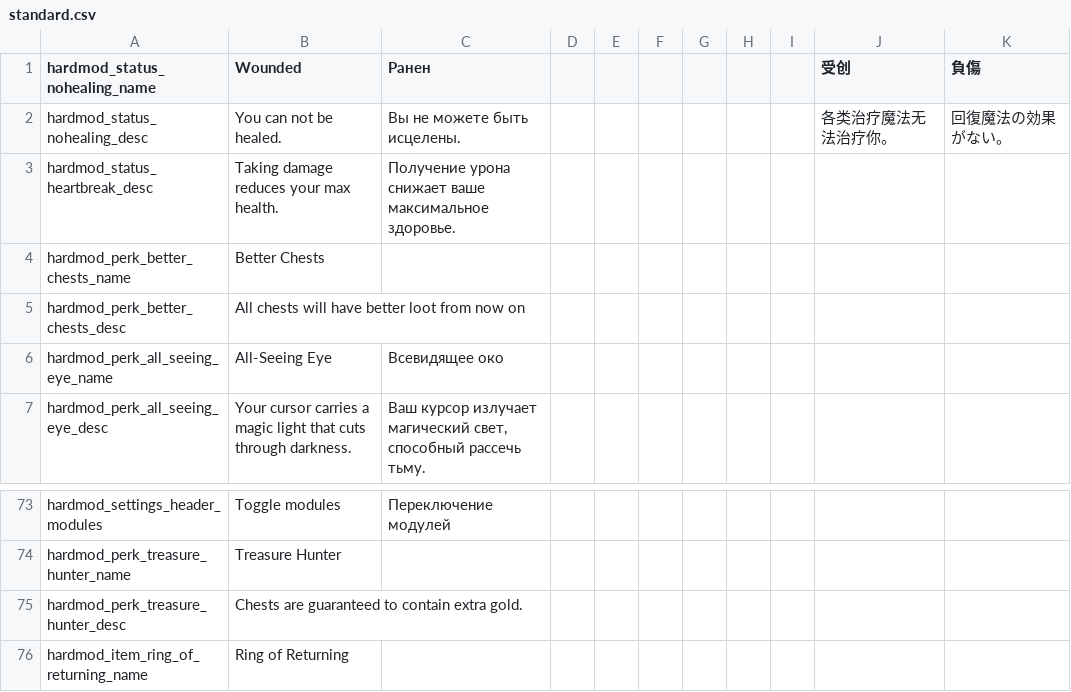
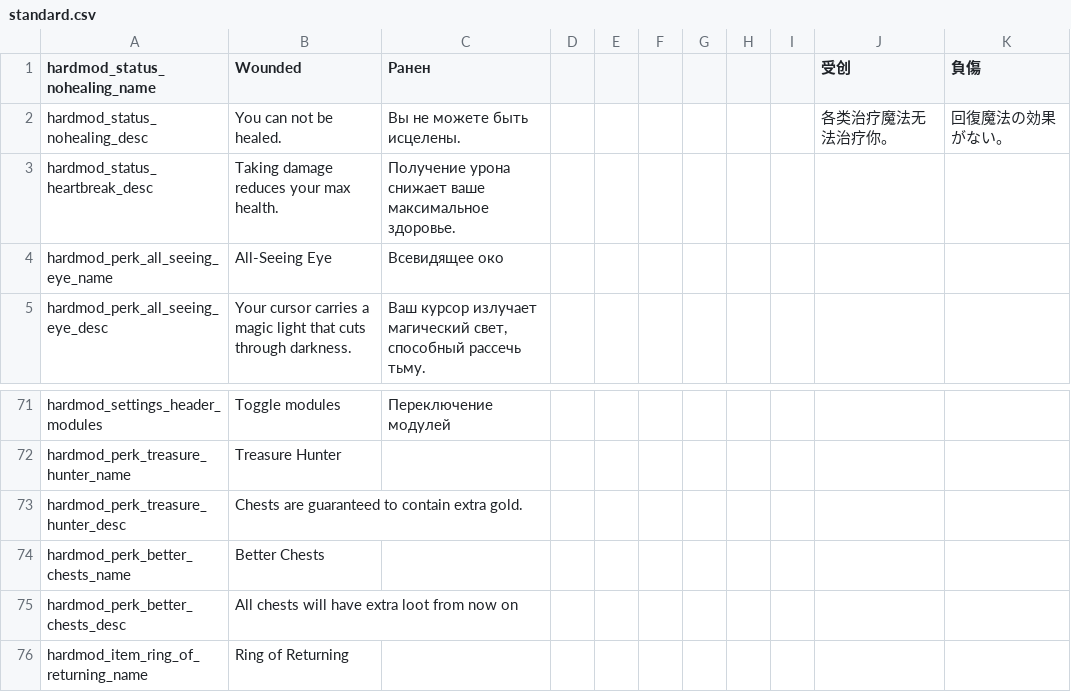
Before and after one commit to Conga0/noita.hardmod, a CSV file: files/standard.csv, drawn as a sheet; only a part is shown, gaps mark what is left out.

Commit message:
Move the Treasure Hunter perk  to Chest Tweaks

```diff
--- a/files/standard.csv
+++ b/files/standard.csv
@@ -3,4 +3,2 @@ hardmod_status_nohealing_desc,You can not be healed.,Вы не можете бы
 hardmod_status_heartbreak_desc,Taking damage reduces your max health.,Получение урона снижает ваше максимальное здоровье.,,,,,,,,,,,,
-hardmod_perk_better_chests_name,Better Chests,,,,,,,,,,,,,
-hardmod_perk_better_chests_desc,All chests will have better loot from now on,,,,,,,,,,,,,
 hardmod_perk_all_seeing_eye_name,All-Seeing Eye,Всевидящее око,,,,,,,,,,,,
@@ -75,2 +73,4 @@ hardmod_perk_treasure_hunter_name,Treasure Hunter,,,,,,,,,,,,,
 hardmod_perk_treasure_hunter_desc,Chests are guaranteed to contain extra gold.,,,,,,,,,,,,,
+hardmod_perk_better_chests_name,Better Chests,,,,,,,,,,,,,
+hardmod_perk_better_chests_desc,All chests will have extra loot from now on,,,,,,,,,,,,,
 hardmod_item_ring_of_returning_name,Ring of Returning,,,,,,,,,,,,,
```
Also changed, not shown: 17 other files.
